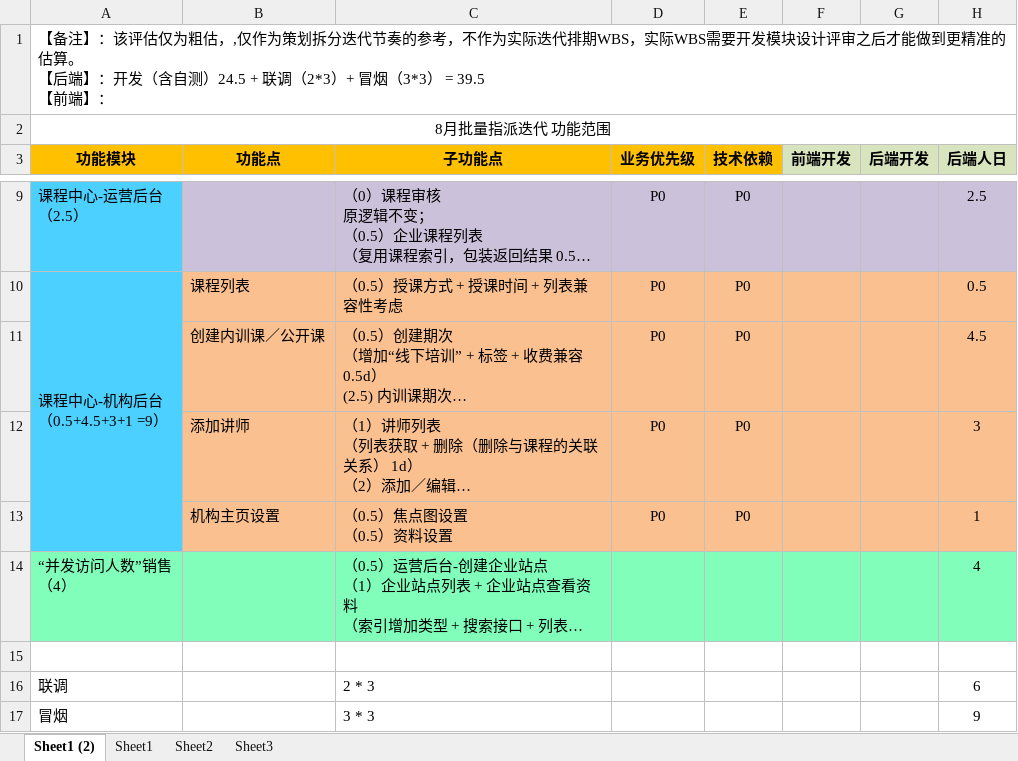
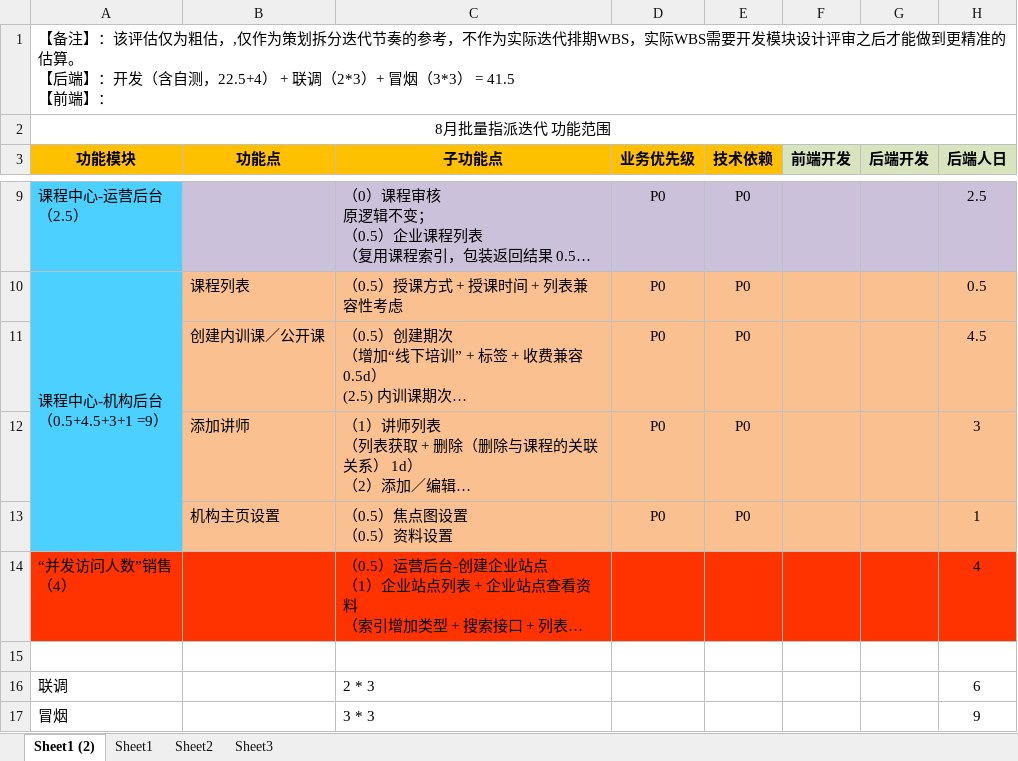
Before and after one commit to CoverageWei/my_works, an Excel workbook: 201709资源商城迭代/windows/9月课程中心迭代 - 技术开发量 粗估（后端）.xlsx, sheet Sheet1 (2), drawn as a sheet; only a part is shown, gaps mark what is left out; long unchanged cells end in …; values as stored, in another font and other column widths than the file's, no borders; ↵ is a line break in a cell; the diff covers the shown part only; the diff names each change by its address in the sheet, - before the commit and + after, or states it on an @@ line.

Commit message:
@dev push win

```diff
--- a/201709资源商城迭代/windows/9月课程中心迭代 - 技术开发量 粗估（后端）.xlsx (sheet Sheet1 (2))
+++ b/201709资源商城迭代/windows/9月课程中心迭代 - 技术开发量 粗估（后端）.xlsx (sheet Sheet1 (2))
-A1 (功能模块): …（含自测）24.5 + 联调（2*3）+ 冒烟（3*3） = 39.5 ↵ 【前端】…
+A1 (功能模块): …（含自测，22.5+4） + 联调（2*3）+ 冒烟（3*3） = 41.5 ↵ 【前端】…
-A14:H14 fill: #81FFBA
+A14:H14 fill: #FF3300
```
Also changed, not shown: 7 edited cells elsewhere in this sheet.
